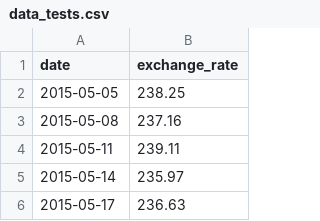
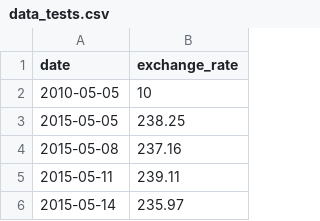
Before and after one commit to ScreakyG/cpp_modules, a CSV file: CPP09/ex00/data_tests.csv, drawn as a sheet; only a part is shown; the shorter side is filled out with more unchanged rows.

Commit message:
added find closest date

```diff
--- a/CPP09/ex00/data_tests.csv
+++ b/CPP09/ex00/data_tests.csv
@@ -1,2 +1,3 @@
 date,exchange_rate
+2010-05-05,10
 2015-05-05,238.25
```
Also changed, not shown: 2 other files.
